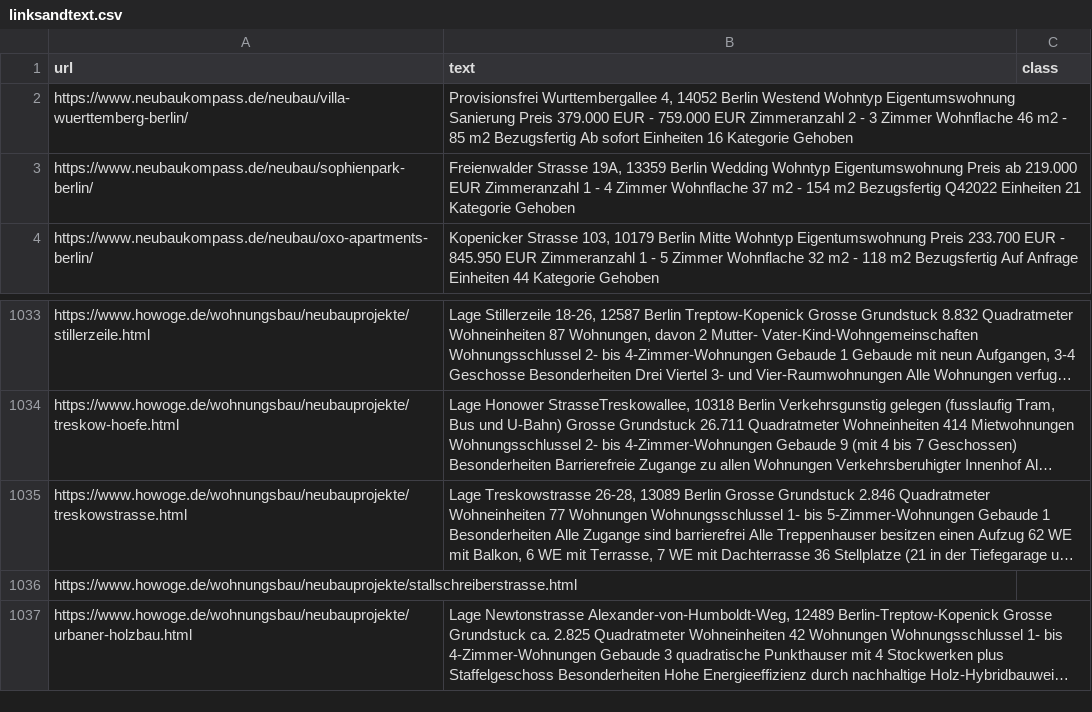
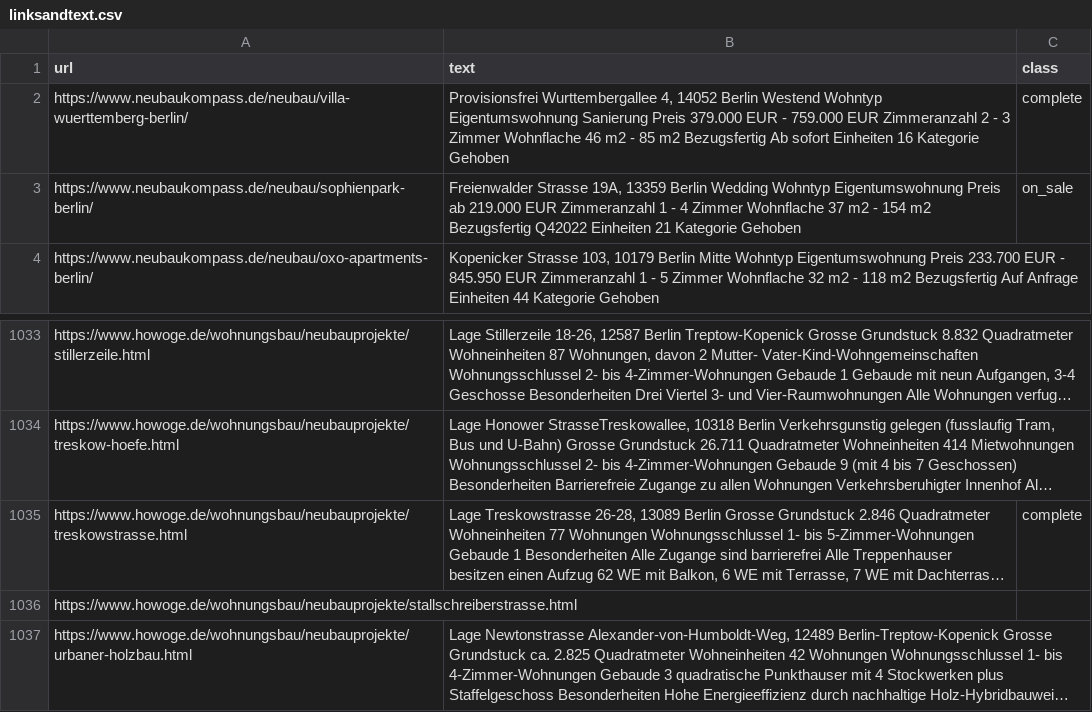
Before and after one commit to linus3003/AI-Talents, a CSV file: linksandtext.csv, drawn as a sheet; only a part is shown, gaps mark what is left out; long unchanged cells end in …; the diff names each change by its address in the sheet, - before the commit and + after, or states it on an @@ line.

Commit message:
Add files via upload

```diff
--- a/linksandtext.csv
+++ b/linksandtext.csv
-C2 (class): (empty)
+C2 (class): complete
-C3 (class): (empty)
+C3 (class): on_sale
-C1035 (class): (empty)
+C1035 (class): complete
```
